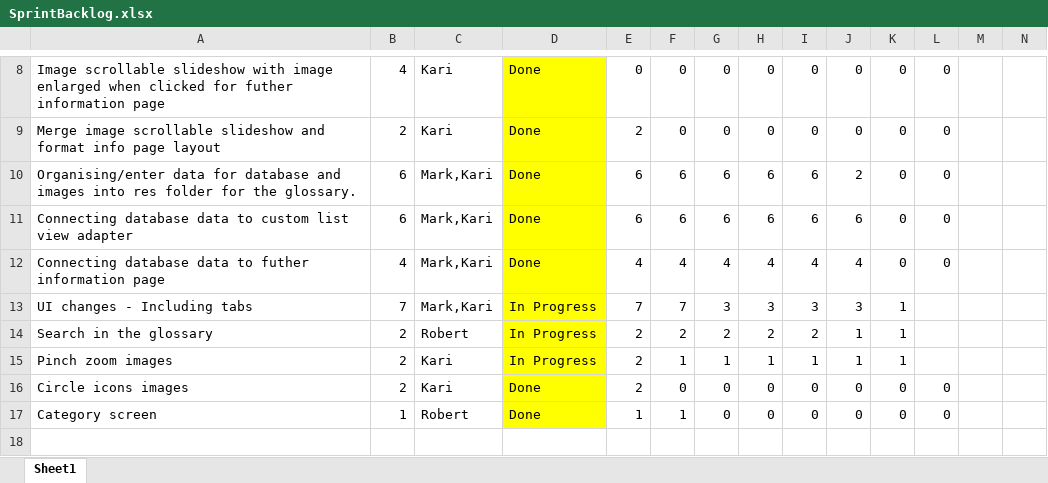
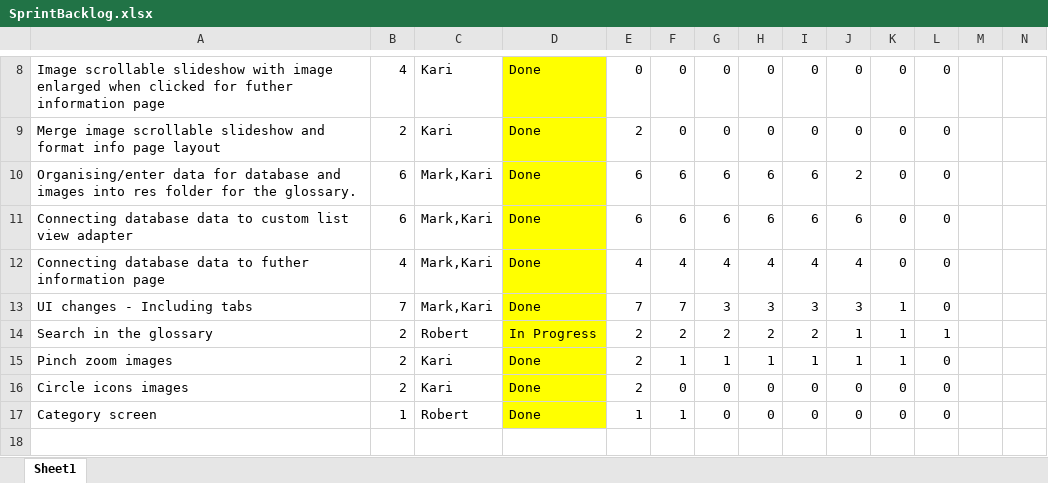
Before and after one commit to karivmcmahon/IndustrialTeamProj, an Excel workbook: Sprint Backlog/SprintBacklog.xlsx, sheet Sheet1, drawn as a sheet; only a part is shown, gaps mark what is left out; values as stored, in another font and other column widths than the file's, no borders; conditional formats not drawn; the diff covers the shown part only; the diff names each change by its address in the sheet, - before the commit and + after, or states it on an @@ line.

```diff
--- a/Sprint Backlog/SprintBacklog.xlsx (sheet Sheet1)
+++ b/Sprint Backlog/SprintBacklog.xlsx (sheet Sheet1)
-D13: In Progress
+D13: Done
-L13: (empty)
+L13: 0
-L14: (empty)
+L14: 1
-D15: In Progress
+D15: Done
-L15: (empty)
+L15: 0
```
Also changed, not shown: 29 edited cells elsewhere in this sheet, 1 other file.
